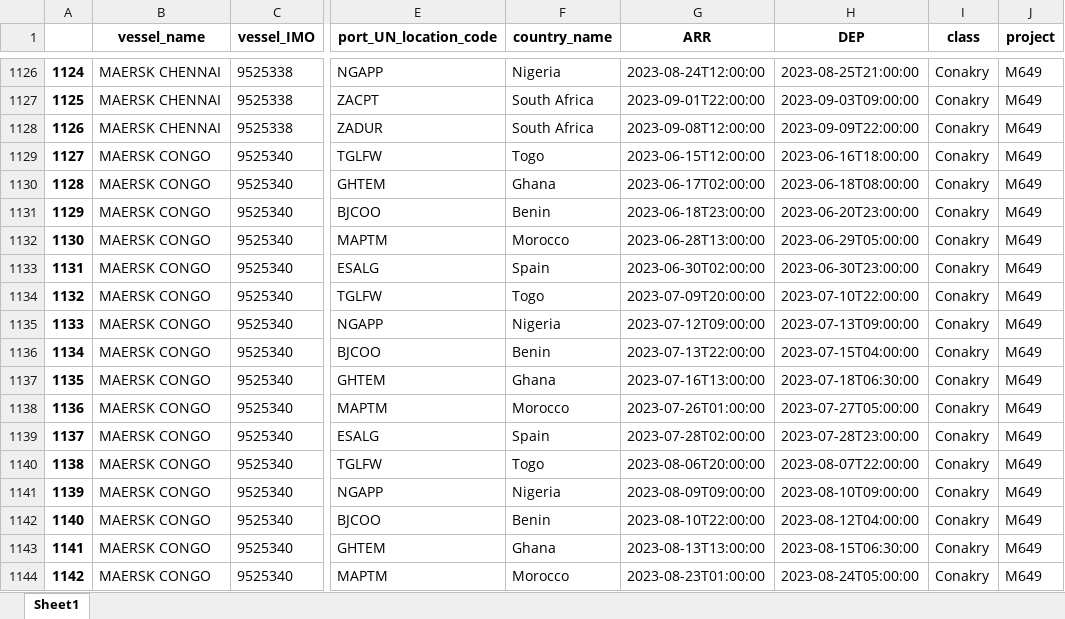
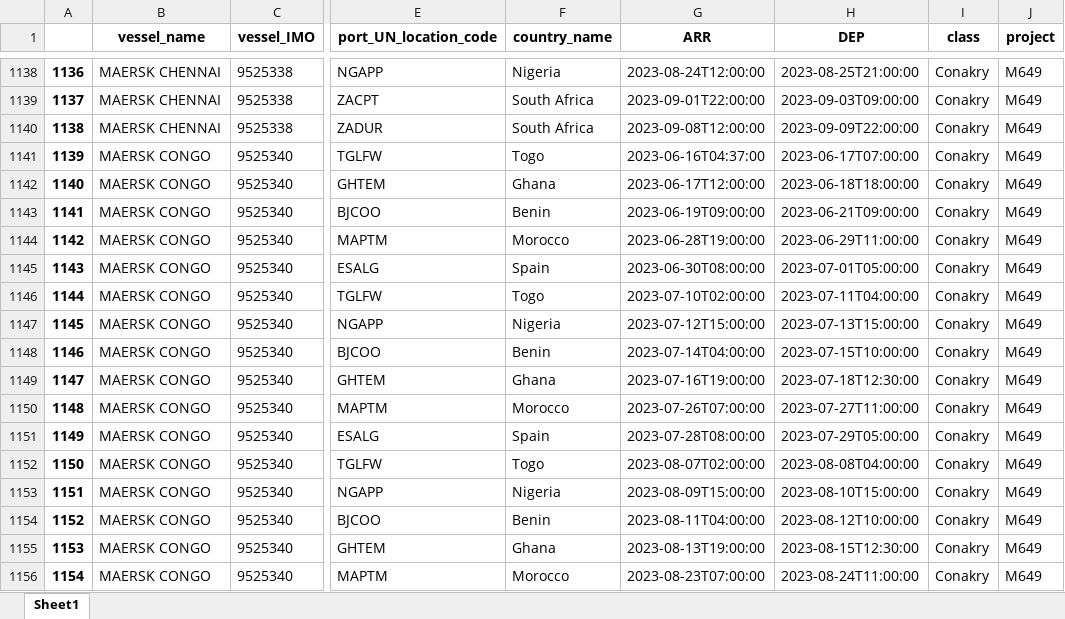
Before and after one commit to Oeyaas/VesselTimeline, an Excel workbook: data.xlsx, sheet Sheet1, drawn as a sheet; only a part is shown, gaps mark what is left out; values as stored, in another font and other column widths than the file's, no borders; addresses are those after the commit; the diff covers the shown part only; the diff names each change by its address in the sheet, - before the commit and + after, or states it on an @@ line.

```diff
--- a/data.xlsx (sheet Sheet1)
+++ b/data.xlsx (sheet Sheet1)
@@ column A renumbered from row 9 down @@
-G1141 (ARR): 2023-06-15T12:00:00
+G1141 (ARR): 2023-06-16T04:37:00
-H1141 (DEP): 2023-06-16T18:00:00
+H1141 (DEP): 2023-06-17T07:00:00
-G1142 (ARR): 2023-06-17T02:00:00
+G1142 (ARR): 2023-06-17T12:00:00
-H1142 (DEP): 2023-06-18T08:00:00
+H1142 (DEP): 2023-06-18T18:00:00
-G1143 (ARR): 2023-06-18T23:00:00
+G1143 (ARR): 2023-06-19T09:00:00
-H1143 (DEP): 2023-06-20T23:00:00
+H1143 (DEP): 2023-06-21T09:00:00
-G1144 (ARR): 2023-06-28T13:00:00
+G1144 (ARR): 2023-06-28T19:00:00
-H1144 (DEP): 2023-06-29T05:00:00
+H1144 (DEP): 2023-06-29T11:00:00
-G1145 (ARR): 2023-06-30T02:00:00
+G1145 (ARR): 2023-06-30T08:00:00
-H1145 (DEP): 2023-06-30T23:00:00
+H1145 (DEP): 2023-07-01T05:00:00
-G1146 (ARR): 2023-07-09T20:00:00
+G1146 (ARR): 2023-07-10T02:00:00
-H1146 (DEP): 2023-07-10T22:00:00
+H1146 (DEP): 2023-07-11T04:00:00
-G1147 (ARR): 2023-07-12T09:00:00
+G1147 (ARR): 2023-07-12T15:00:00
-H1147 (DEP): 2023-07-13T09:00:00
+H1147 (DEP): 2023-07-13T15:00:00
-G1148 (ARR): 2023-07-13T22:00:00
+G1148 (ARR): 2023-07-14T04:00:00
-H1148 (DEP): 2023-07-15T04:00:00
+H1148 (DEP): 2023-07-15T10:00:00
-G1149 (ARR): 2023-07-16T13:00:00
+G1149 (ARR): 2023-07-16T19:00:00
-H1149 (DEP): 2023-07-18T06:30:00
+H1149 (DEP): 2023-07-18T12:30:00
-G1150 (ARR): 2023-07-26T01:00:00
+G1150 (ARR): 2023-07-26T07:00:00
-H1150 (DEP): 2023-07-27T05:00:00
+H1150 (DEP): 2023-07-27T11:00:00
-G1151 (ARR): 2023-07-28T02:00:00
+G1151 (ARR): 2023-07-28T08:00:00
-H1151 (DEP): 2023-07-28T23:00:00
+H1151 (DEP): 2023-07-29T05:00:00
-G1152 (ARR): 2023-08-06T20:00:00
+G1152 (ARR): 2023-08-07T02:00:00
-H1152 (DEP): 2023-08-07T22:00:00
+H1152 (DEP): 2023-08-08T04:00:00
-G1153 (ARR): 2023-08-09T09:00:00
+G1153 (ARR): 2023-08-09T15:00:00
-H1153 (DEP): 2023-08-10T09:00:00
+H1153 (DEP): 2023-08-10T15:00:00
-G1154 (ARR): 2023-08-10T22:00:00
+G1154 (ARR): 2023-08-11T04:00:00
-H1154 (DEP): 2023-08-12T04:00:00
+H1154 (DEP): 2023-08-12T10:00:00
-G1155 (ARR): 2023-08-13T13:00:00
+G1155 (ARR): 2023-08-13T19:00:00
-H1155 (DEP): 2023-08-15T06:30:00
+H1155 (DEP): 2023-08-15T12:30:00
-G1156 (ARR): 2023-08-23T01:00:00
+G1156 (ARR): 2023-08-23T07:00:00
-H1156 (DEP): 2023-08-24T05:00:00
+H1156 (DEP): 2023-08-24T11:00:00
```
Also changed, not shown: 33 added rows, 23 removed rows and 348 edited cells elsewhere in this sheet.
